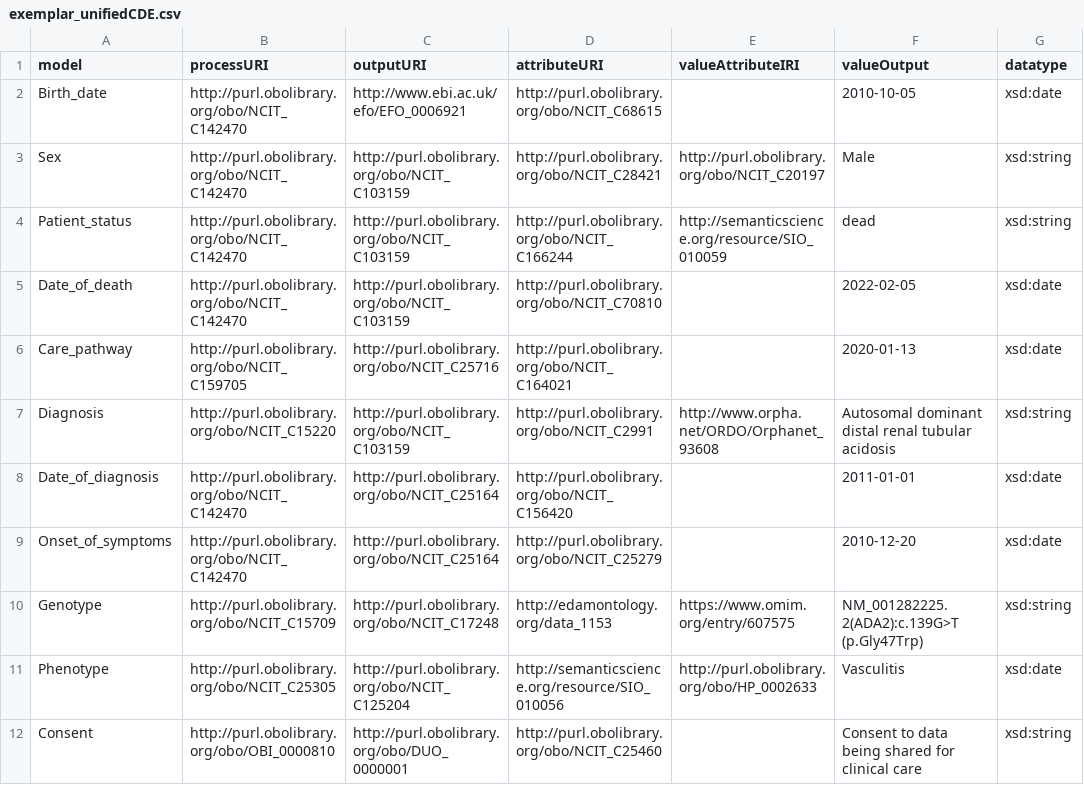
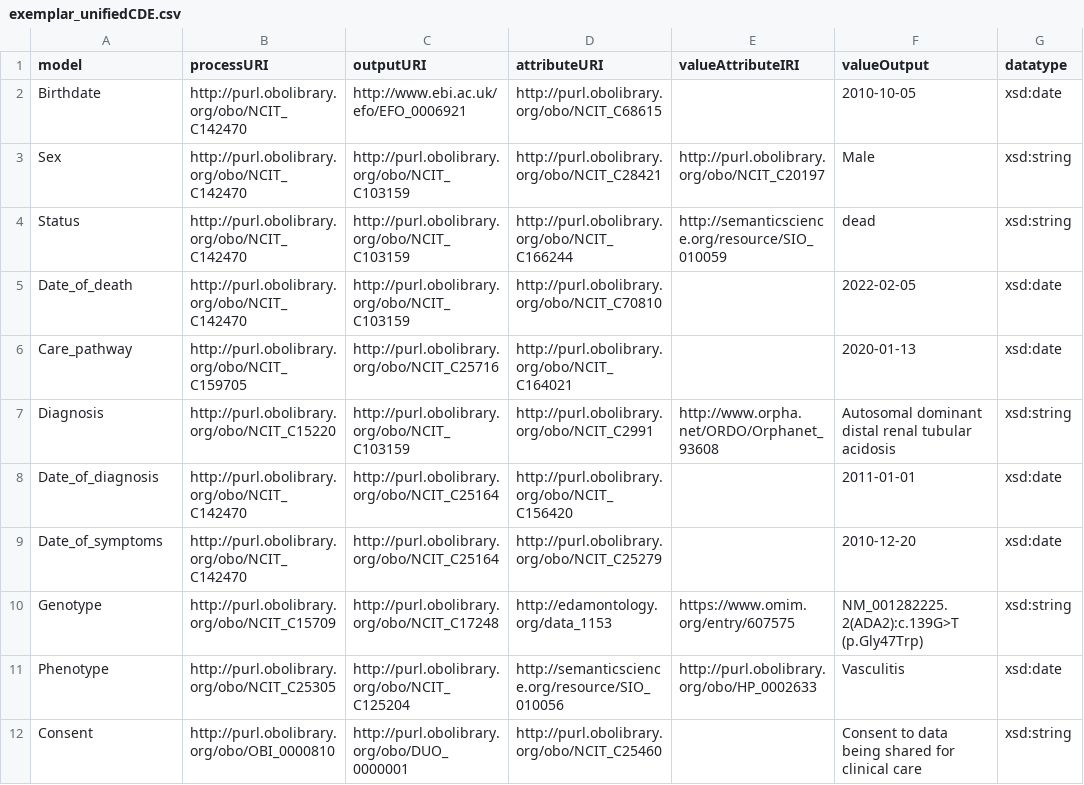
Before and after one commit to ejp-rd-vp/CDE-semantic-model-implementations, a CSV file: CDE_version_2.0.0/CSV_template_doc/exemplar_unifiedCDE.csv, drawn as a sheet; only a part is shown; the diff names each change by its address in the sheet, - before the commit and + after, or states it on an @@ line.

```diff
--- a/CDE_version_2.0.0/CSV_template_doc/exemplar_unifiedCDE.csv
+++ b/CDE_version_2.0.0/CSV_template_doc/exemplar_unifiedCDE.csv
-A2 (model): Birth_date
+A2 (model): Birthdate
-A4 (model): Patient_status
+A4 (model): Status
-A9 (model): Onset_of_symptoms
+A9 (model): Date_of_symptoms
```
Also changed, not shown: 2 other files.
